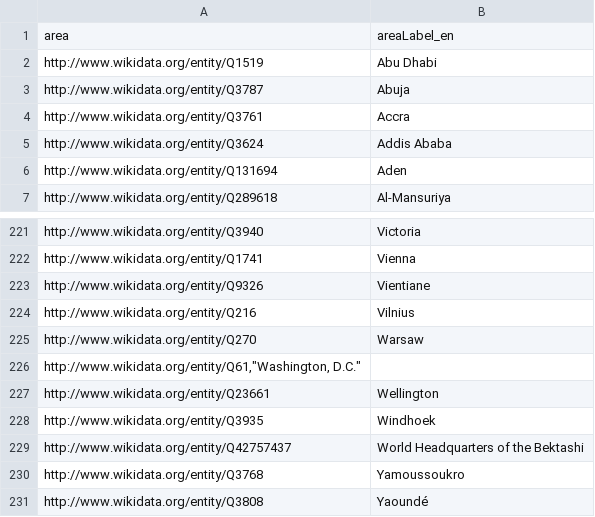
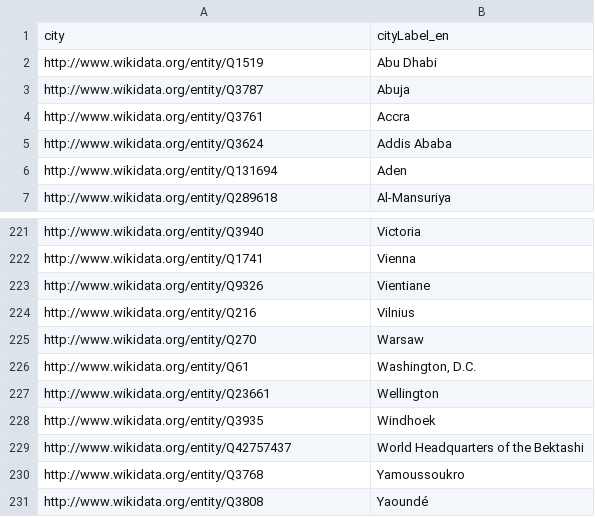
Before and after one commit to LauretteM/w4pa, a CSV file: data/queries/capital_cities.csv, drawn as a sheet; only a part is shown, gaps mark what is left out; removed rows and columns are numbered as before the commit, all else as after; the diff names each change by its address in the sheet, - before the commit and + after, or states it on an @@ line.

```diff
--- a/data/queries/capital_cities.csv
+++ b/data/queries/capital_cities.csv
-row 1: area | areaLabel_en
+row 1: city | cityLabel_en
-row 226: http://www.wikidata.org/entity/Q61,"Washington, D.C."
+row 226: http://www.wikidata.org/entity/Q61 | Washington, D.C.
```
Also changed, not shown: data/queries/languages.csv, data/queries/relevant_countries.csv.
